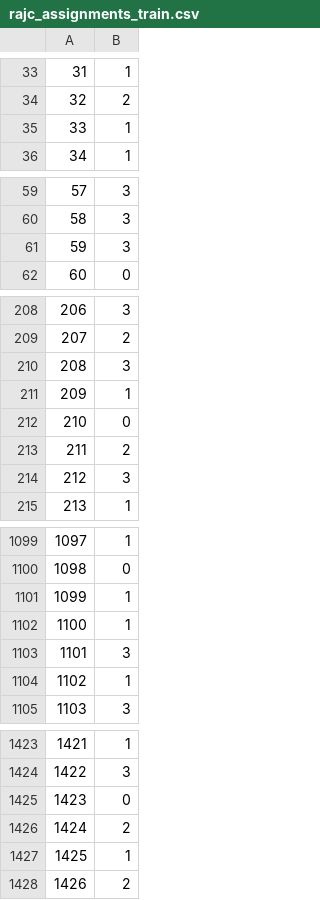
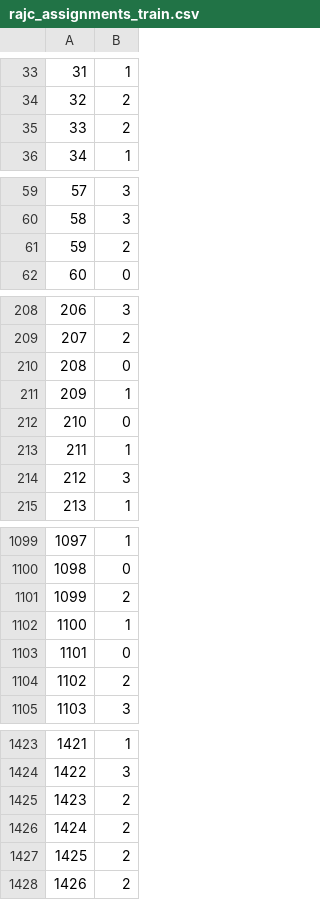
Before and after one commit to DANNHIROAKI/DSAA5002-Final-Project, a CSV file: customer_segmentation/outputs/tables/rajc_assignments_train.csv, drawn as a sheet; only a part is shown, gaps mark what is left out; the diff covers the shown part only.

```diff
--- a/customer_segmentation/outputs/tables/rajc_assignments_train.csv
+++ b/customer_segmentation/outputs/tables/rajc_assignments_train.csv
@@ -34,3 +34,3 @@
 32,2
-33,1
+33,2
 34,1
@@ -60,3 +60,3 @@
 58,3
-59,3
+59,2
 60,0
@@ -209,6 +209,6 @@
 207,2
-208,3
+208,0
 209,1
 210,0
-211,2
+211,1
 212,3
@@ -1100,6 +1100,6 @@
 1098,0
-1099,1
+1099,2
 1100,1
-1101,3
-1102,1
+1101,0
+1102,2
 1103,3
@@ -1424,5 +1424,5 @@
 1422,3
-1423,0
+1423,2
 1424,2
-1425,1
+1425,2
 1426,2
```
Also changed, not shown: 35 edited cells elsewhere in this file, customer_segmentation/outputs/tables/baseline_metrics.csv, customer_segmentation/outputs/tables/downstream_metrics.csv, 9 other files.
